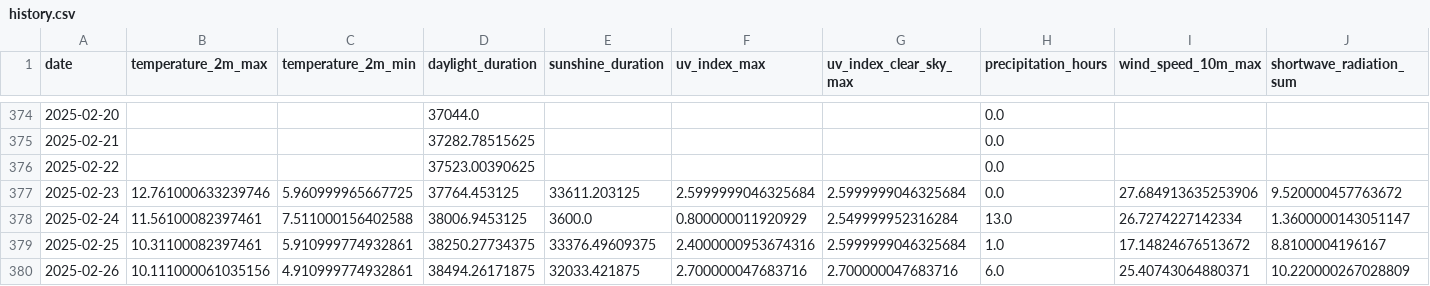
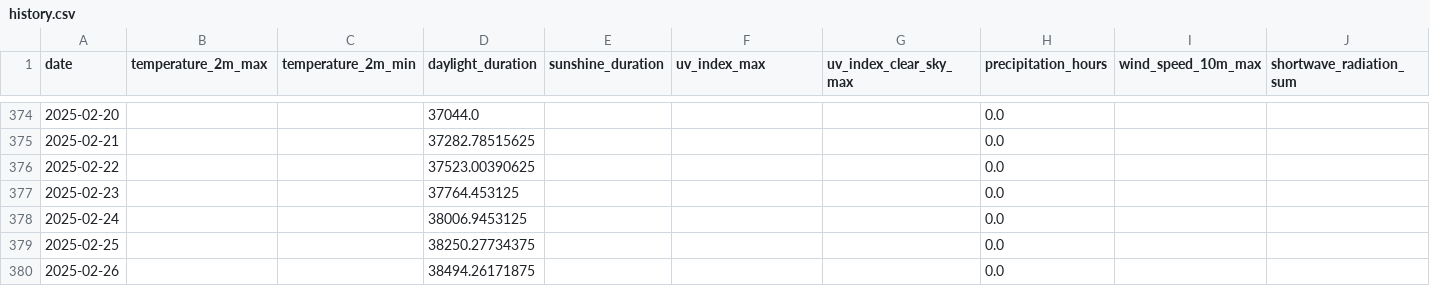
Before and after one commit to koaning/solah, a CSV file: data/history.csv, drawn as a sheet; only a part is shown, gaps mark what is left out; the diff covers the shown part only.

```diff
--- a/data/history.csv
+++ b/data/history.csv
@@ -376,5 +376,5 @@ date,temperature_2m_max,temperature_2m_min,daylight_duration,sunshine_duration,u
 2025-02-22,,,37523.00390625,,,,0.0,,
-2025-02-23,12.761000633239746,5.960999965667725,37764.453125,33611.203125,2.5999999046325684,2.5999999046325684,0.0,27.684913635253906,9.520000457763672
-2025-02-24,11.56100082397461,7.511000156402588,38006.9453125,3600.0,0.800000011920929,2.549999952316284,13.0,26.7274227142334,1.3600000143051147
-2025-02-25,10.31100082397461,5.910999774932861,38250.27734375,33376.49609375,2.4000000953674316,2.5999999046325684,1.0,17.14824676513672,8.8100004196167
-2025-02-26,10.111000061035156,4.910999774932861,38494.26171875,32033.421875,2.700000047683716,2.700000047683716,6.0,25.40743064880371,10.220000267028809
+2025-02-23,,,37764.453125,,,,0.0,,
+2025-02-24,,,38006.9453125,,,,0.0,,
+2025-02-25,,,38250.27734375,,,,0.0,,
+2025-02-26,,,38494.26171875,,,,0.0,,
```
Also changed, not shown: 1 added row and 152 edited cells elsewhere in this file, data/merged.csv.
